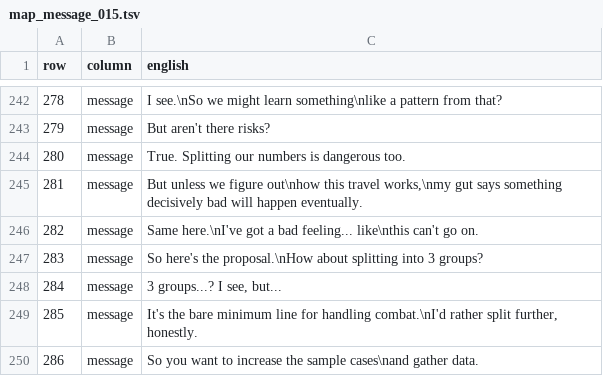
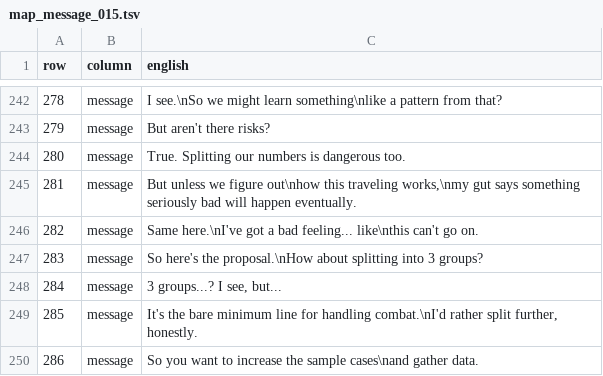
Before and after one commit to deucebucket/sabers-shc-english-patch, a TSV file: translations/en/map_message_015.tsv, drawn as a sheet; only a part is shown, gaps mark what is left out.

Commit message:
Issue #11 text QA: smooth awkward Aria line (map_message_015)

```diff
--- a/translations/en/map_message_015.tsv
+++ b/translations/en/map_message_015.tsv
@@ -244,3 +244,3 @@ row	column	english
 280	message	True. Splitting our numbers is dangerous too.
-281	message	But unless we figure out\nhow this travel works,\nmy gut says something decisively bad will happen eventually.
+281	message	But unless we figure out\nhow this traveling works,\nmy gut says something seriously bad will happen eventually.
 282	message	Same here.\nI've got a bad feeling... like\nthis can't go on.
```
